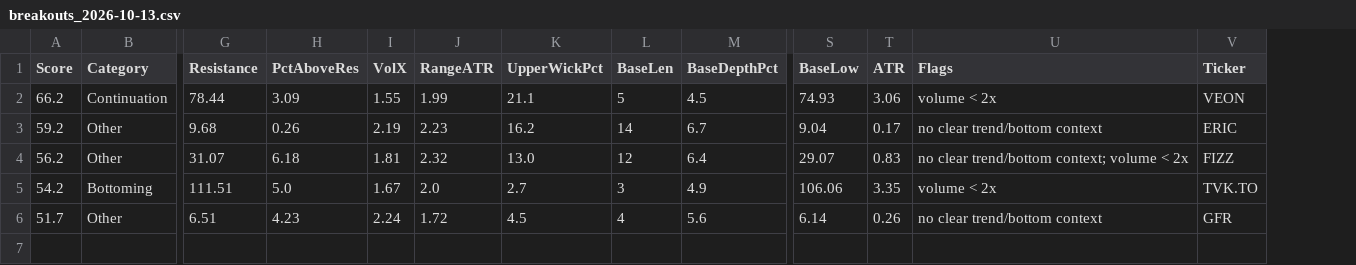
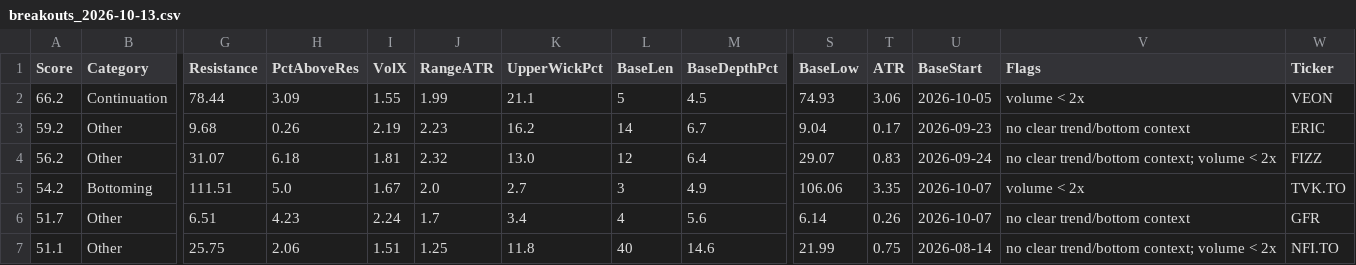
Before and after one commit to becharamezannar-eng/breakout-scanner, a CSV file: reports/breakouts_2026-10-13.csv, drawn as a sheet; only a part is shown, gaps mark what is left out; rows hold the shown columns only; the diff names each change by its address in the sheet, - before the commit and + after, or states it on an @@ line.

```diff
--- a/reports/breakouts_2026-10-13.csv
+++ b/reports/breakouts_2026-10-13.csv
+column U (BaseStart), rows 2-6: 2026-10-05 | 2026-09-23 | 2026-09-24 | 2026-10-07 | 2026-10-07
-J6 (RangeATR): 1.72
+J6 (RangeATR): 1.7
-K6 (UpperWickPct): 4.5
+K6 (UpperWickPct): 3.4
+row 7: 51.1 | Other | 25.75 | 2.06 | 1.51 | 1.25 | 11.8 | 40 | 14.6 | 21.99 | 0.75 | 2026-08-14 | no clear trend/bottom context; volume < 2x | NFI.TO
```
Also changed, not shown: 2 other files.
